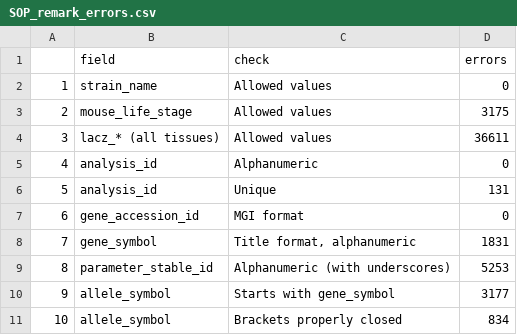
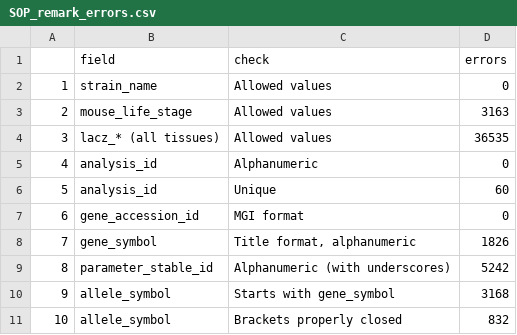
Before and after one commit to timomra/CurlyDB, a CSV file: Results/QC/SOP_remark_errors.csv, drawn as a sheet.

```diff
--- a/Results/QC/SOP_remark_errors.csv
+++ b/Results/QC/SOP_remark_errors.csv
@@ -2,10 +2,10 @@
 "1","strain_name","Allowed values",0
-"2","mouse_life_stage","Allowed values",3175
-"3","lacz_* (all tissues)","Allowed values",36611
+"2","mouse_life_stage","Allowed values",3163
+"3","lacz_* (all tissues)","Allowed values",36535
 "4","analysis_id","Alphanumeric",0
-"5","analysis_id","Unique",131
+"5","analysis_id","Unique",60
 "6","gene_accession_id","MGI format",0
-"7","gene_symbol","Title format, alphanumeric",1831
-"8","parameter_stable_id","Alphanumeric (with underscores)",5253
-"9","allele_symbol","Starts with gene_symbol",3177
-"10","allele_symbol","Brackets properly closed",834
+"7","gene_symbol","Title format, alphanumeric",1826
+"8","parameter_stable_id","Alphanumeric (with underscores)",5242
+"9","allele_symbol","Starts with gene_symbol",3168
+"10","allele_symbol","Brackets properly closed",832
```
Also changed, not shown: Results/Cleaned_Data/Parameter_group_member.csv, Results/QC/SOP_errors.csv, 15 other files.
